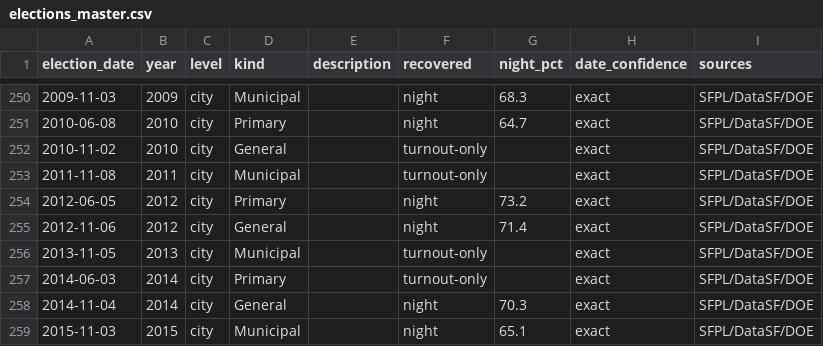
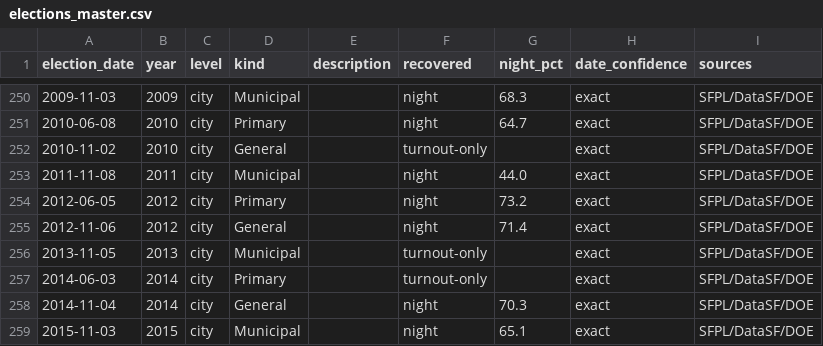
Before and after one commit to Grow-SF/sf-election-historical-counts, a CSV file: data/elections_master.csv, drawn as a sheet; only a part is shown, gaps mark what is left out.

```diff
--- a/data/elections_master.csv
+++ b/data/elections_master.csv
@@ -252,3 +252,3 @@ election_date,year,level,kind,description,recovered,night_pct,date_confidence,so
 2010-11-02,2010,city,General,,turnout-only,,exact,SFPL/DataSF/DOE
-2011-11-08,2011,city,Municipal,,turnout-only,,exact,SFPL/DataSF/DOE
+2011-11-08,2011,city,Municipal,,night,44.0,exact,SFPL/DataSF/DOE
 2012-06-05,2012,city,Primary,,night,73.2,exact,SFPL/DataSF/DOE
```
Also changed, not shown: data/sf_archival_canvass_points.csv, 5 other files.
